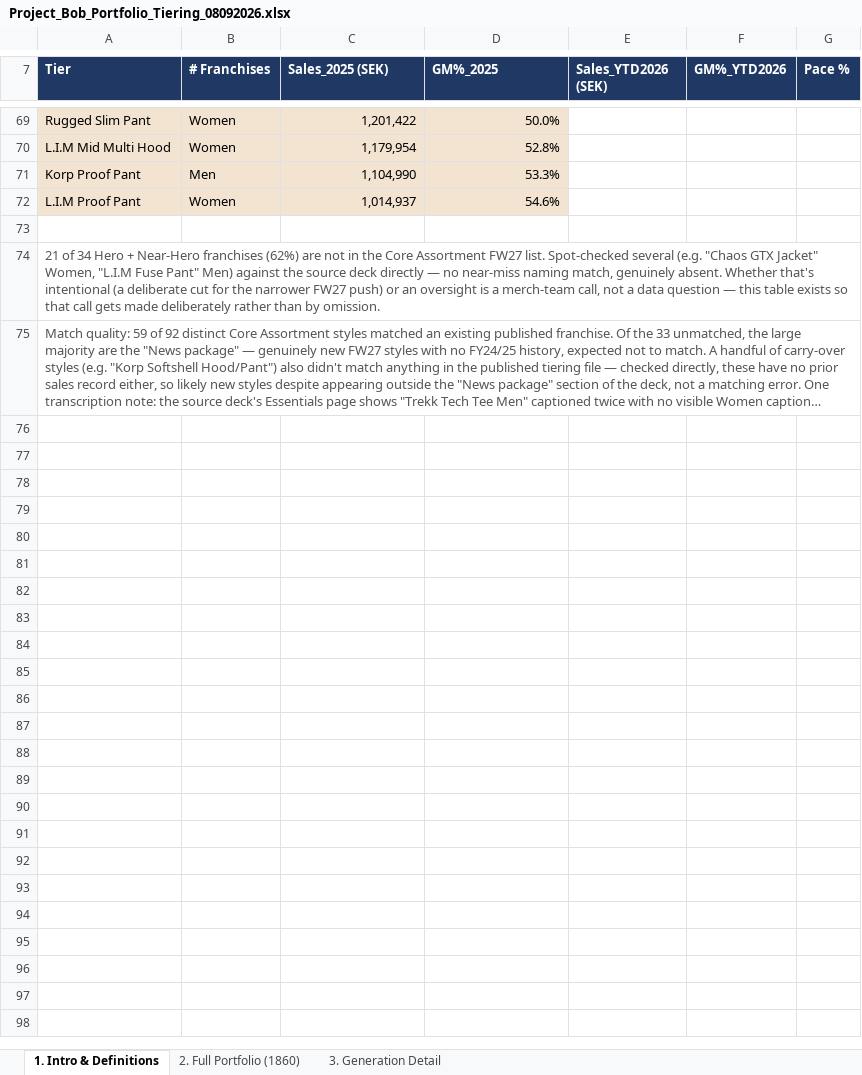
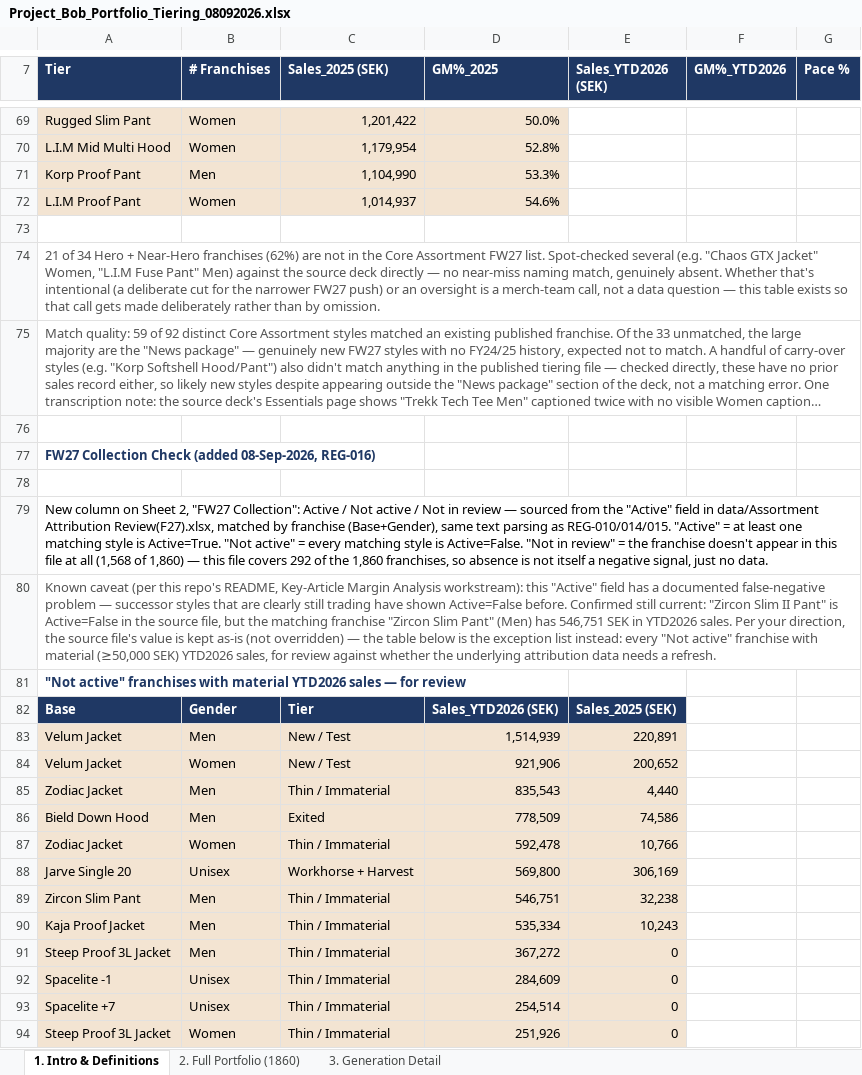
Before and after one commit to surflongboard/project_bob, an Excel workbook: data/ss26_portfolio_tiering/Project_Bob_Portfolio_Tiering_08092026.xlsx, sheet 1. Intro & Definitions, drawn as a sheet; only a part is shown, gaps mark what is left out; long unchanged cells end in …; values as stored, in another font and other column widths than the file's, no borders; the diff covers the shown part only; the diff names each change by its address in the sheet, - before the commit and + after, or states it on an @@ line.

```diff
--- a/data/ss26_portfolio_tiering/Project_Bob_Portfolio_Tiering_08092026.xlsx (sheet 1. Intro & Definitions)
+++ b/data/ss26_portfolio_tiering/Project_Bob_Portfolio_Tiering_08092026.xlsx (sheet 1. Intro & Definitions)
+row 76: (empty)
+row 77: FW27 Collection Check (added 08-Sep-2026, REG-016)
+row 78: (empty)
+row 79: New column on Sheet 2, "FW27 Collection": Active / Not active / Not in review — sourced from the "Active" field in data/Assortment Attribution Review(F27).xlsx, matched by franchise (Base+Gender), same text parsing as REG-010/014/015. "Active" = at least one matching style is Active=True. "Not active" = every matching style is Active=False. "Not in review" = the franchise doesn't appear in this file at all (1,568 of 1,860) — this file covers 292 of the 1,860 franchises, so absence is not itself a negative signal, just no data.
+row 80: Known caveat (per this repo's README, Key-Article Margin Analysis workstream): this "Active" field has a documented false-negative problem — successor styles that are clearly still trading have shown Active=False before. Confirmed still current: "Zircon Slim II Pant" is Active=False in the source file, but the matching franchise "Zircon Slim Pant" (Men) has 546,751 SEK in YTD2026 sales. Per your direction, the source file's value is kept as-is (not overridden) — the table below is the exception list instead: every "Not active" franchise with material (≥50,000 SEK) YTD2026 sales, for review against whether the underlying attribution data needs a refresh.
+row 81: "Not active" franchises with material YTD2026 sales — for review
+row 82: Base | Gender | Tier | Sales_YTD2026 (SEK) | Sales_2025 (SEK)
+row 83: Velum Jacket | Men | New / Test | 1,514,939 | 220,891
+row 84: Velum Jacket | Women | New / Test | 921,906 | 200,652
+row 85: Zodiac Jacket | Men | Thin / Immaterial | 835,543 | 4,440
+row 86: Bield Down Hood | Men | Exited | 778,509 | 74,586
+row 87: Zodiac Jacket | Women | Thin / Immaterial | 592,478 | 10,766
+row 88: Jarve Single 20 | Unisex | Workhorse + Harvest | 569,800 | 306,169
+row 89: Zircon Slim Pant | Men | Thin / Immaterial | 546,751 | 32,238
+row 90: Kaja Proof Jacket | Men | Thin / Immaterial | 535,334 | 10,243
+row 91: Steep Proof 3L Jacket | Men | Thin / Immaterial | 367,272 | 0
+row 92: Spacelite -1 | Unisex | Thin / Immaterial | 284,609 | 0
+row 93: Spacelite +7 | Unisex | Thin / Immaterial | 254,514 | 0
+row 94: Steep Proof 3L Jacket | Women | Thin / Immaterial | 251,926 | 0
```
Also changed, not shown: 14 added rows elsewhere in this sheet, sheet 2. Full Portfolio (1860), 1 other file.
